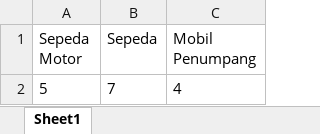
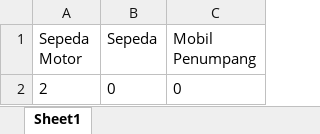
Before and after one commit to qoneqo/cnn_vehicles_counting_and_classification, an Excel workbook: output_xlsx/total_vehicles.xlsx, sheet Sheet1, drawn as a sheet; values as stored, in another font and other column widths than the file's, no borders; removed rows and columns are numbered as before the commit, all else as after; the diff names each change by its address in the sheet, - before the commit and + after, or states it on an @@ line.

```diff
--- a/output_xlsx/total_vehicles.xlsx (sheet Sheet1)
+++ b/output_xlsx/total_vehicles.xlsx (sheet Sheet1)
-row 2: 5 | 7 | 4
+row 2: 2 | 0 | 0
```
Also changed, not shown: 7 other files.
